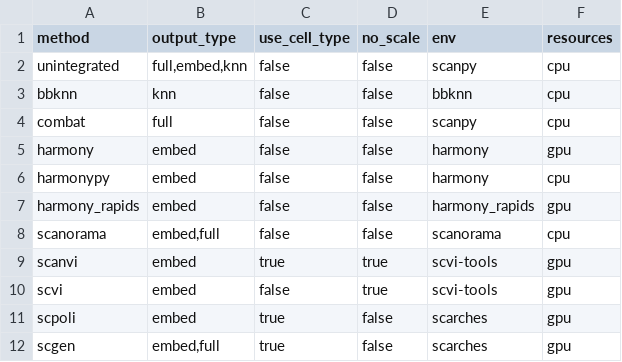
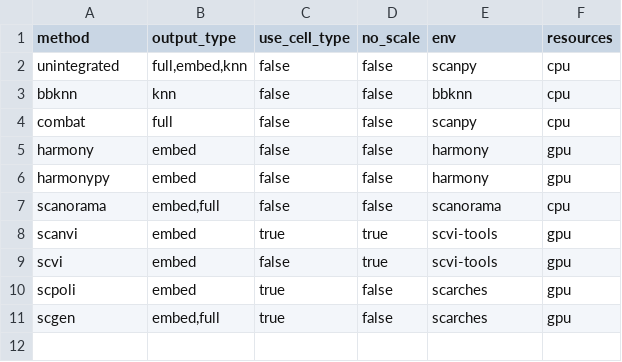
Before and after one commit to HCA-integration/sc-atlasing-toolbox, a TSV file: workflow/integration/params.tsv, drawn as a sheet.

Commit message:
provide only 1 harmonypy script that selects scanpy or singlecell_rapids depending on whether GPU is detected

```diff
--- a/workflow/integration/params.tsv
+++ b/workflow/integration/params.tsv
@@ -5,4 +5,3 @@ combat	full	false	false	scanpy	cpu
 harmony	embed	false	false	harmony	gpu
-harmonypy	embed	false	false	harmony	cpu
-harmony_rapids	embed	false	false	harmony_rapids	gpu
+harmonypy	embed	false	false	harmony	gpu
 scanorama	embed,full	false	false	scanorama	cpu
```
Also changed, not shown: 2 other files.
